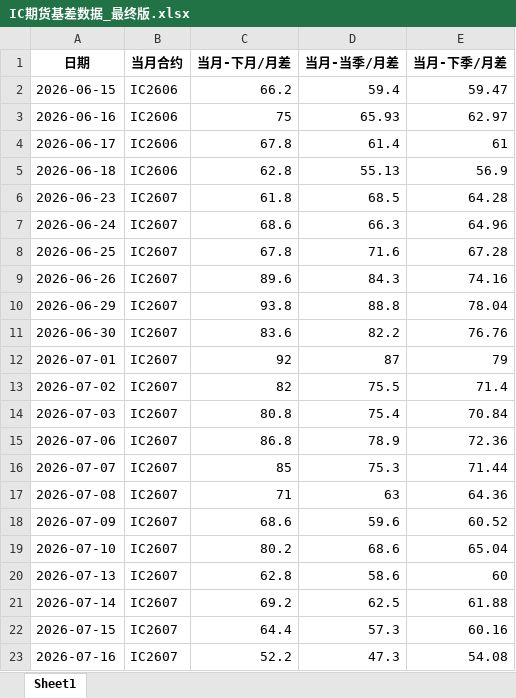
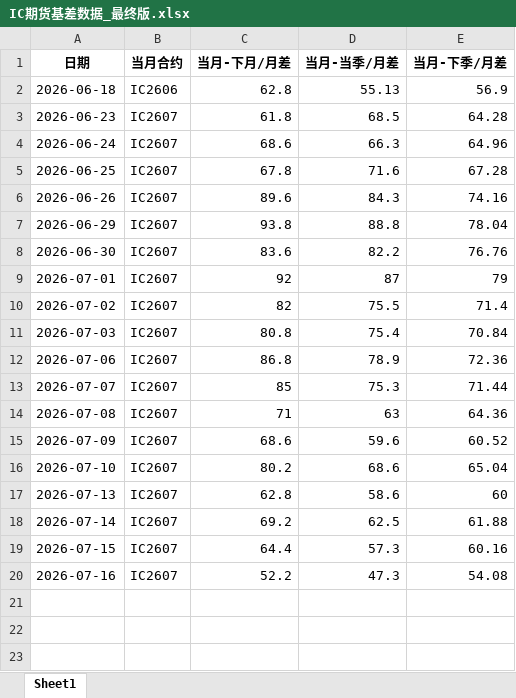
Before and after one commit to small-zhangfish/ic-futures-monitor, an Excel workbook: IC期货基差数据_最终版.xlsx, sheet Sheet1, drawn as a sheet; values as stored, in another font and other column widths than the file's, no borders; the diff names each change by its address in the sheet, - before the commit and + after, or states it on an @@ line.

```diff
--- a/IC期货基差数据_最终版.xlsx (sheet Sheet1)
+++ b/IC期货基差数据_最终版.xlsx (sheet Sheet1)
-row 2: 2026-06-15 | IC2606 | 66.2 | 59.4 | 59.47
-row 3: 2026-06-16 | IC2606 | 75 | 65.93 | 62.97
-row 4: 2026-06-17 | IC2606 | 67.8 | 61.4 | 61
```
Also changed, not shown: 3 other files.
